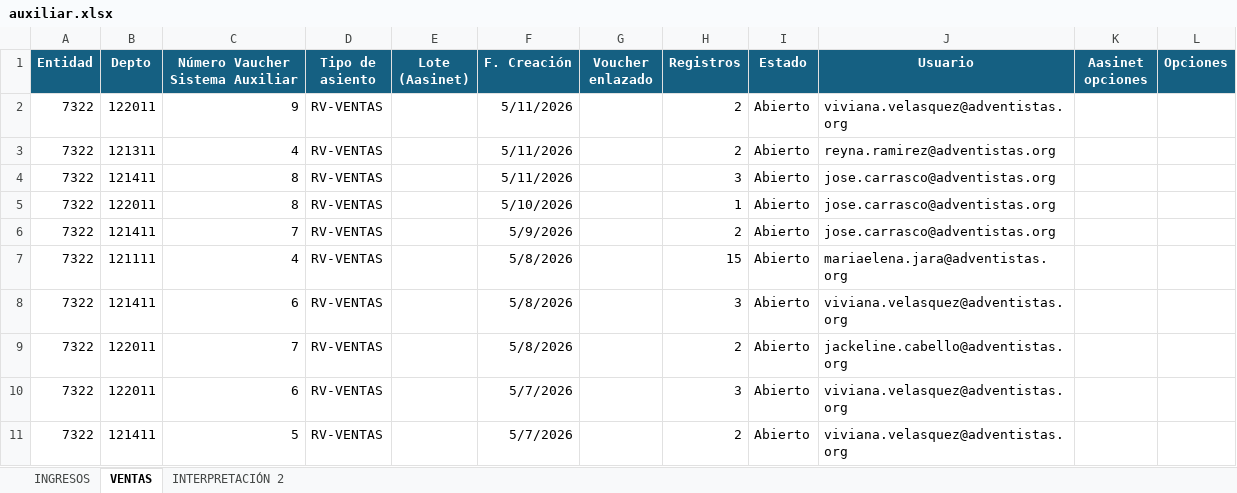
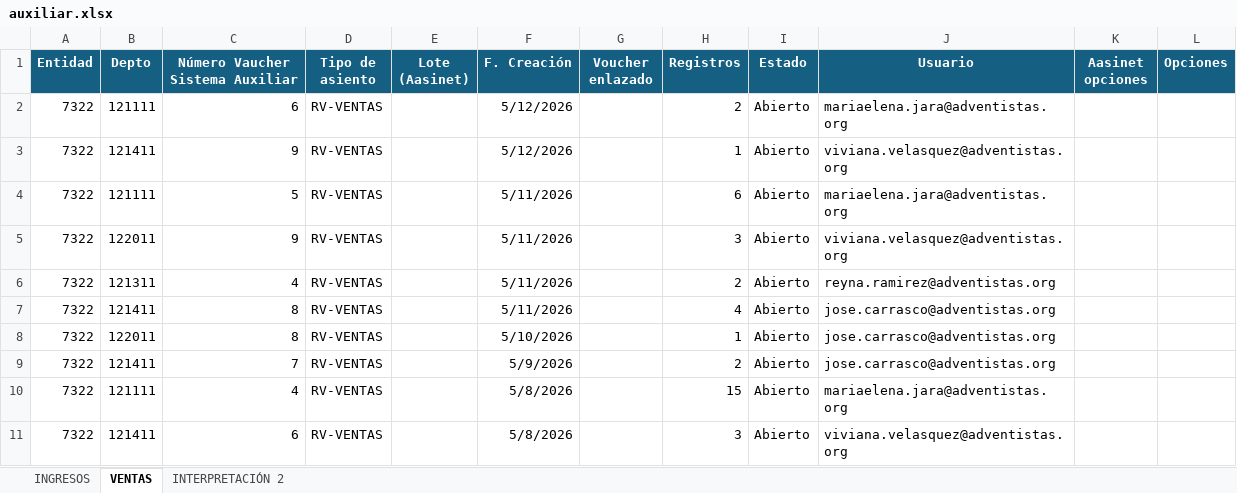
Before and after one commit to DanielLlaca1/TRABAJO, an Excel workbook: data/auxiliar.xlsx, sheet VENTAS, drawn as a sheet; only a part is shown; the shorter side is filled out with more unchanged rows; values as stored, in another font and other column widths than the file's, no borders; addresses are those after the commit; the diff names each change by its address in the sheet, - before the commit and + after, or states it on an @@ line.

```diff
--- a/data/auxiliar.xlsx (sheet VENTAS)
+++ b/data/auxiliar.xlsx (sheet VENTAS)
+row 2: 7322 | 121111 | 6 | RV-VENTAS |  | 5/12/2026 |  | 2 | Abierto | mariaelena.jara@adventistas.org
+row 3: 7322 | 121411 | 9 | RV-VENTAS |  | 5/12/2026 |  | 1 | Abierto | viviana.velasquez@adventistas.org
+row 4: 7322 | 121111 | 5 | RV-VENTAS |  | 5/11/2026 |  | 6 | Abierto | mariaelena.jara@adventistas.org
-H5 (Registros): 2
+H5 (Registros): 3
-H7 (Registros): 3
+H7 (Registros): 4
```
Also changed, not shown: sheet INGRESOS, 1 other file.
